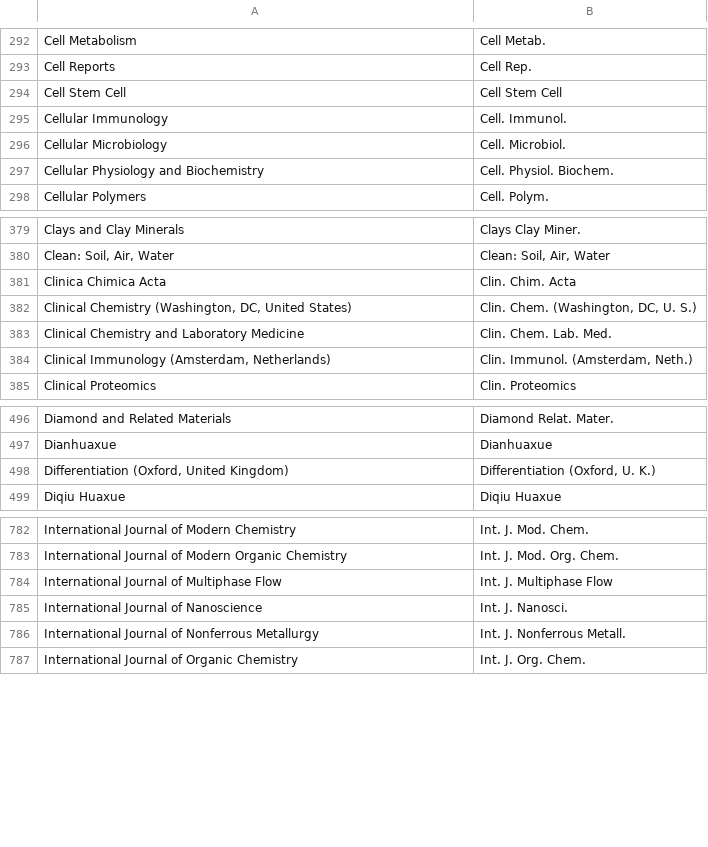
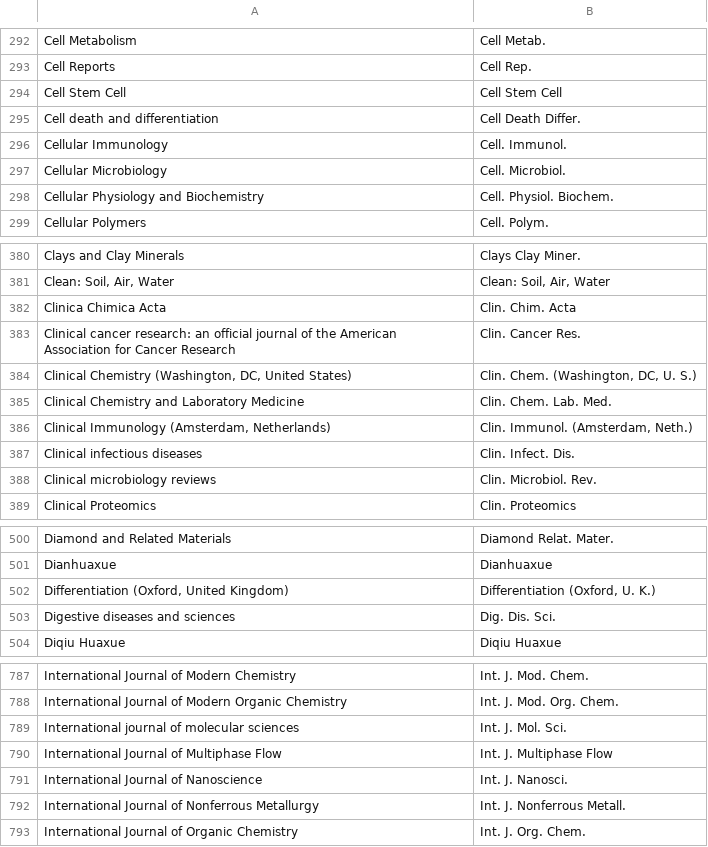
Before and after one commit to JabRef/abbrv.jabref.org, a CSV file: journals/journal_abbreviations_acs.csv, drawn as a sheet; only a part is shown, gaps mark what is left out.

Commit message:
Update journal_abbreviations_acs.csv
lines: 295, 383, 387, 388, 389, 503, 789.

```diff
--- a/journals/journal_abbreviations_acs.csv
+++ b/journals/journal_abbreviations_acs.csv
@@ -294,2 +294,3 @@ Cell Reports;Cell Rep.
 Cell Stem Cell;Cell Stem Cell
+Cell death and differentiation;Cell Death Differ.
 Cellular Immunology;Cell. Immunol.
@@ -381,2 +382,3 @@ Clean: Soil, Air, Water;Clean: Soil, Air, Water
 Clinica Chimica Acta;Clin. Chim. Acta
+Clinical cancer research: an official journal of the American Association for Cancer Research;Clin. Cancer Res.
 Clinical Chemistry (Washington, DC, United States);Clin. Chem. (Washington, DC, U. S.)
@@ -384,2 +386,4 @@ Clinical Chemistry and Laboratory Medicine;Clin. Chem. Lab. Med.
 Clinical Immunology (Amsterdam, Netherlands);Clin. Immunol. (Amsterdam, Neth.)
+Clinical infectious diseases; Clin. Infect. Dis.
+Clinical microbiology reviews;Clin. Microbiol. Rev.
 Clinical Proteomics;Clin. Proteomics
@@ -498,2 +502,3 @@ Dianhuaxue;Dianhuaxue
 Differentiation (Oxford, United Kingdom);Differentiation (Oxford, U. K.)
+Digestive diseases and sciences;Dig. Dis. Sci.
 Diqiu Huaxue;Diqiu Huaxue
@@ -783,2 +788,3 @@ International Journal of Modern Chemistry;Int. J. Mod. Chem.
 International Journal of Modern Organic Chemistry;Int. J. Mod. Org. Chem.
+International journal of molecular sciences;Int. J. Mol. Sci.
 International Journal of Multiphase Flow;Int. J. Multiphase Flow
```
